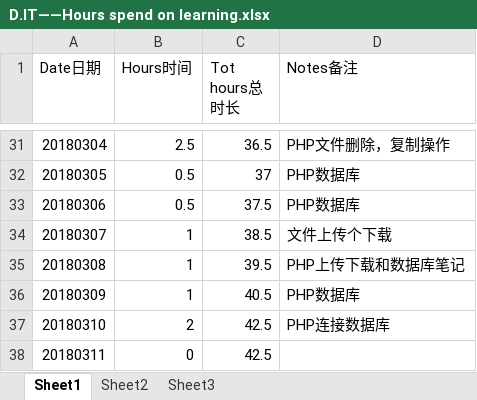
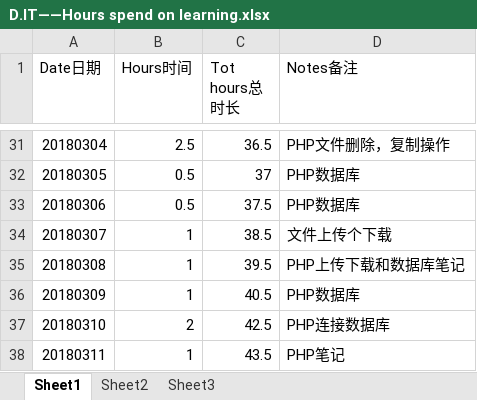
Before and after one commit to Jimmy419/Career, an Excel workbook: 做事 Doing/D.IT——Hours spend on learning.xlsx, sheet Sheet1, drawn as a sheet; only a part is shown, gaps mark what is left out; values as stored, in another font and other column widths than the file's, no borders; charts and pictures not drawn; the diff names each change by its address in the sheet, - before the commit and + after, or states it on an @@ line.

```diff
--- a/做事 Doing/D.IT——Hours spend on learning.xlsx (sheet Sheet1)
+++ b/做事 Doing/D.IT——Hours spend on learning.xlsx (sheet Sheet1)
-B38 (Hours时间): 0
+B38 (Hours时间): 1
-C38 (Tot hours总时长): 42.5
+C38 (Tot hours总时长): 43.5
-D38 (Notes备注): (empty)
+D38 (Notes备注): PHP笔记
```
Also changed, not shown: charts or pictures, 1 other file.
